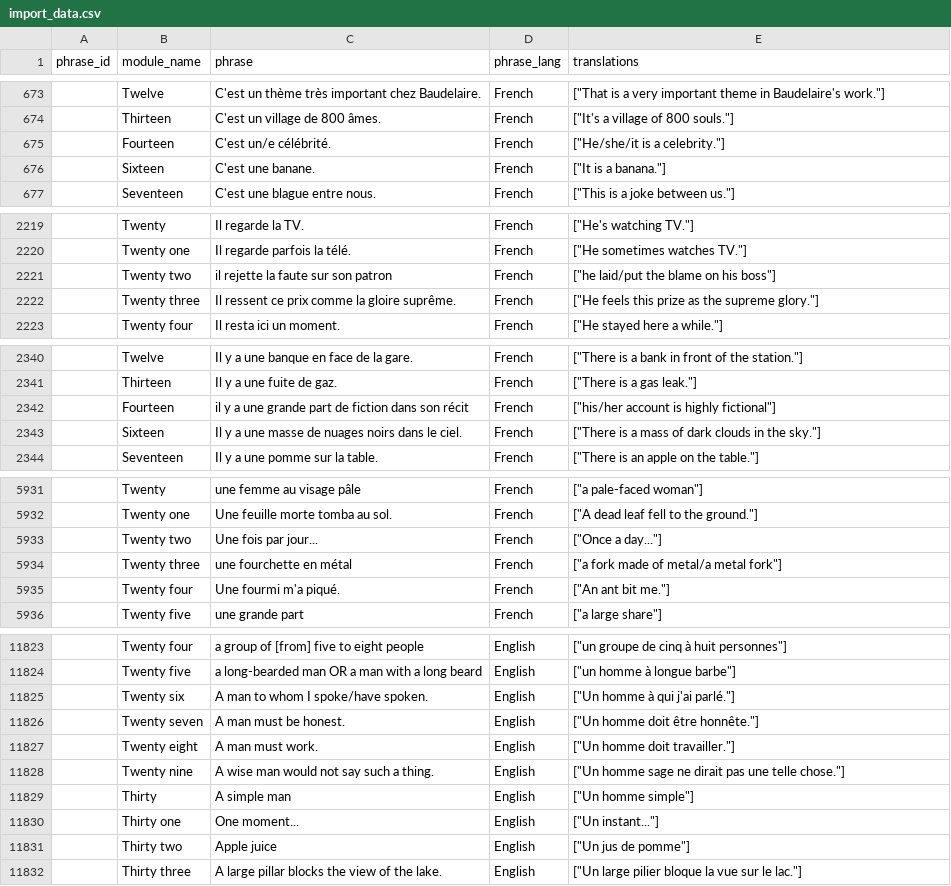
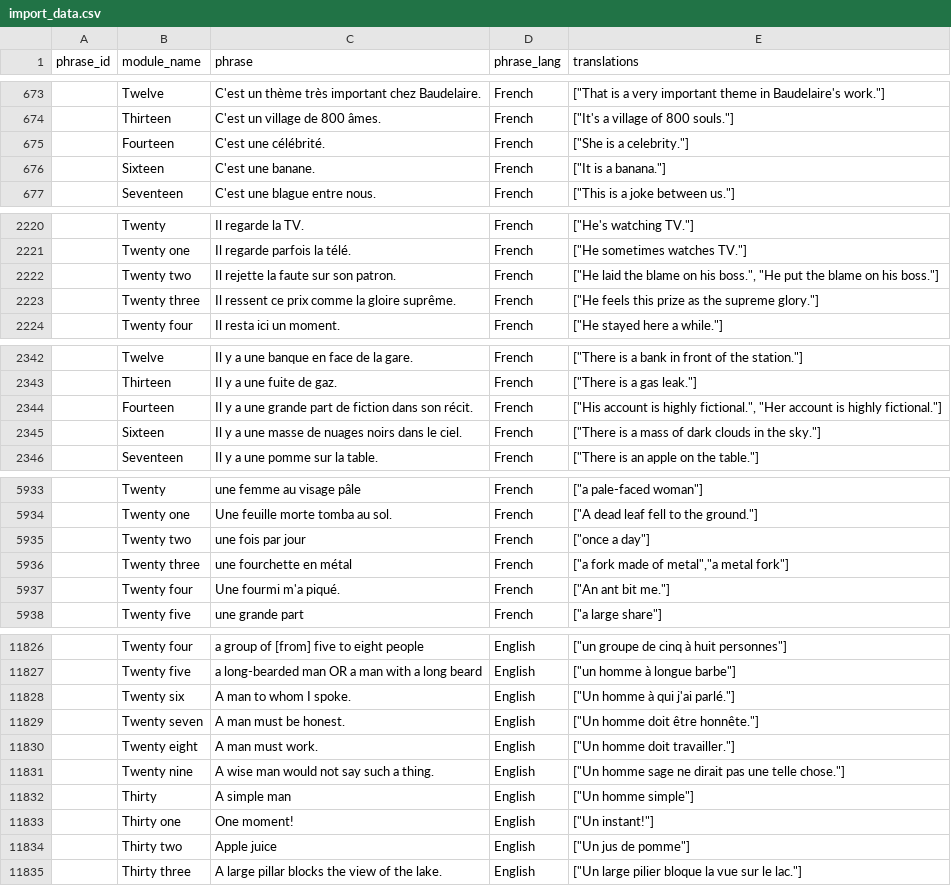
Before and after one commit to Inu-Oh/frendj, a CSV file: import_data.csv, drawn as a sheet; only a part is shown, gaps mark what is left out; the diff covers the shown part only.

Commit message:
edit new phrases

```diff
--- a/import_data.csv
+++ b/import_data.csv
@@ -674,3 +674,3 @@ phrase_id,module_name,phrase,phrase_lang,translations
 ,Thirteen,C'est un village de 800 âmes.,French,"[""It's a village of 800 souls.""]"
-,Fourteen,C'est un/e célébrité.,French,"[""He/she/it is a celebrity.""]"
+,Fourteen,C'est une célébrité.,French,"[""She is a celebrity.""]"
 ,Sixteen,C'est une banane.,French,"[""It is a banana.""]"
@@ -2220,3 +2221,3 @@ phrase_id,module_name,phrase,phrase_lang,translations
 ,Twenty one,Il regarde parfois la télé.,French,"[""He sometimes watches TV.""]"
-,Twenty two,il rejette la faute sur son patron,French,"[""he laid/put the blame on his boss""]"
+,Twenty two,Il rejette la faute sur son patron.,French,"[""He laid the blame on his boss."", ""He put the blame on his boss.""]"
 ,Twenty three,Il ressent ce prix comme la gloire suprême.,French,"[""He feels this prize as the supreme glory.""]"
@@ -2341,3 +2343,3 @@ phrase_id,module_name,phrase,phrase_lang,translations
 ,Thirteen,Il y a une fuite de gaz.,French,"[""There is a gas leak.""]"
-,Fourteen,il y a une grande part de fiction dans son récit,French,"[""his/her account is highly fictional""]"
+,Fourteen,Il y a une grande part de fiction dans son récit.,French,"[""His account is highly fictional."", ""Her account is highly fictional.""]"
 ,Sixteen,Il y a une masse de nuages noirs dans le ciel.,French,"[""There is a mass of dark clouds in the sky.""]"
@@ -5932,4 +5934,4 @@ phrase_id,module_name,phrase,phrase_lang,translations
 ,Twenty one,Une feuille morte tomba au sol.,French,"[""A dead leaf fell to the ground.""]"
-,Twenty two,Une fois par jour...,French,"[""Once a day...""]"
-,Twenty three,une fourchette en métal,French,"[""a fork made of metal/a metal fork""]"
+,Twenty two,une fois par jour,French,"[""once a day""]"
+,Twenty three,une fourchette en métal,French,"[""a fork made of metal"",""a metal fork""]"
 ,Twenty four,Une fourmi m'a piqué.,French,"[""An ant bit me.""]"
@@ -11824,3 +11827,3 @@ phrase_id,module_name,phrase,phrase_lang,translations
 ,Twenty five,a long-bearded man OR a man with a long beard,English,"[""un homme à longue barbe""]"
-,Twenty six,A man to whom I spoke/have spoken.,English,"[""Un homme à qui j'ai parlé.""]"
+,Twenty six,A man to whom I spoke.,English,"[""Un homme à qui j'ai parlé.""]"
 ,Twenty seven,A man must be honest.,English,"[""Un homme doit être honnête.""]"
@@ -11829,3 +11832,3 @@ phrase_id,module_name,phrase,phrase_lang,translations
 ,Thirty,A simple man,English,"[""Un homme simple""]"
-,Thirty one,One moment...,English,"[""Un instant...""]"
+,Thirty one,One moment!,English,"[""Un instant!""]"
 ,Thirty two,Apple juice,English,"[""Un jus de pomme""]"
```
Also changed, not shown: 6 added rows and 72 edited cells elsewhere in this file.
